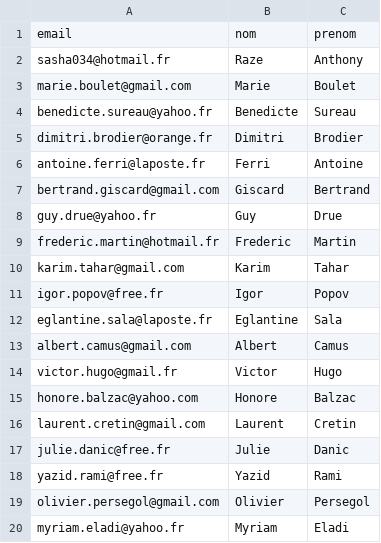
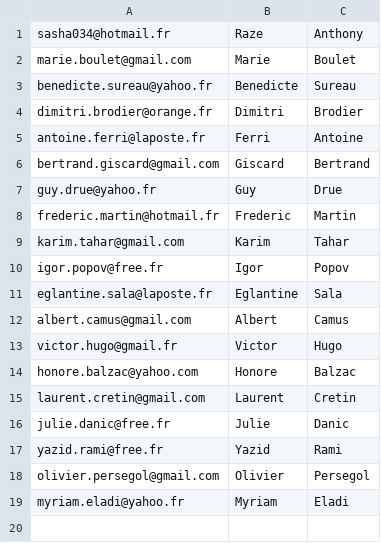
Before and after one commit to sasha034/cochise, a CSV file: ressources/csv/email.csv, drawn as a sheet.

```diff
--- a/ressources/csv/email.csv
+++ b/ressources/csv/email.csv
@@ -1,2 +1 @@
-email;nom;prenom
 sasha034@hotmail.fr;Raze;Anthony
```
Also changed, not shown: 7 other files.
